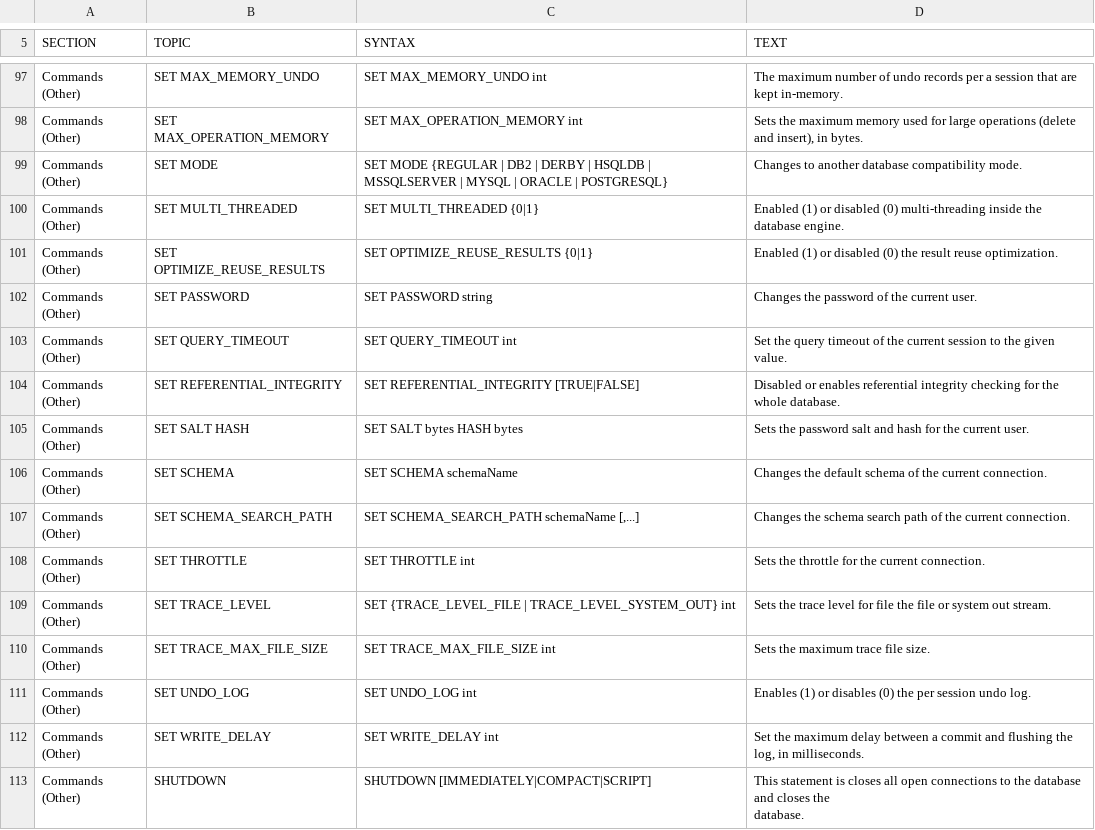
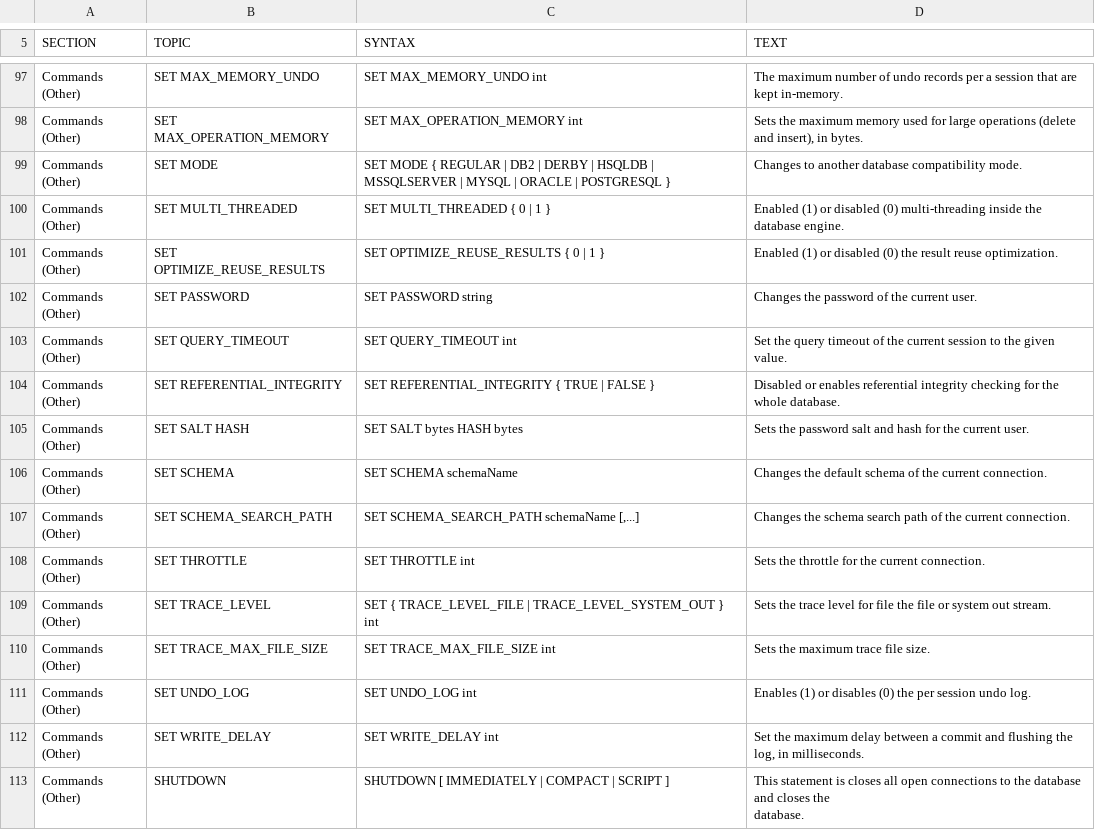
Before and after one commit to coderplay/h2-bitmap, a CSV file: h2/src/main/org/h2/res/help.csv, drawn as a sheet; only a part is shown, gaps mark what is left out; the diff covers the shown part only.

```diff
--- a/h2/src/main/org/h2/res/help.csv
+++ b/h2/src/main/org/h2/res/help.csv
@@ -425,15 +422,14 @@ SET MAX_OPERATION_MEMORY int
 Sets the maximum memory used for large operations (delete and insert), in bytes."
-"Commands (Other)","SET MODE","
-SET MODE {REGULAR | DB2 | DERBY | HSQLDB |
-MSSQLSERVER | MYSQL | ORACLE | POSTGRESQL}
-","
-Changes to another database compatibility mode."
-"Commands (Other)","SET MULTI_THREADED","
-SET MULTI_THREADED {0|1}
-","
-Enabled (1) or disabled (0) multi-threading inside the database engine."
-"Commands (Other)","SET OPTIMIZE_REUSE_RESULTS","
-SET OPTIMIZE_REUSE_RESULTS {0|1}
-","
-Enabled (1) or disabled (0) the result reuse optimization."
+"Commands (Other)","SET MODE","
+SET MODE { REGULAR | DB2 | DERBY | HSQLDB | MSSQLSERVER | MYSQL | ORACLE | POSTGRESQL }
+","
+Changes to another database compatibility mode."
+"Commands (Other)","SET MULTI_THREADED","
+SET MULTI_THREADED { 0 | 1 }
+","
+Enabled (1) or disabled (0) multi-threading inside the database engine."
+"Commands (Other)","SET OPTIMIZE_REUSE_RESULTS","
+SET OPTIMIZE_REUSE_RESULTS { 0 | 1 }
+","
+Enabled (1) or disabled (0) the result reuse optimization."
 "Commands (Other)","SET PASSWORD","
@@ -446,6 +442,6 @@ SET QUERY_TIMEOUT int
 Set the query timeout of the current session to the given value."
-"Commands (Other)","SET REFERENTIAL_INTEGRITY","
-SET REFERENTIAL_INTEGRITY [TRUE|FALSE]
-","
-Disabled or enables referential integrity checking for the whole database."
+"Commands (Other)","SET REFERENTIAL_INTEGRITY","
+SET REFERENTIAL_INTEGRITY { TRUE | FALSE }
+","
+Disabled or enables referential integrity checking for the whole database."
 "Commands (Other)","SET SALT HASH","
@@ -466,6 +462,6 @@ SET THROTTLE int
 Sets the throttle for the current connection."
-"Commands (Other)","SET TRACE_LEVEL","
-SET {TRACE_LEVEL_FILE | TRACE_LEVEL_SYSTEM_OUT} int
-","
-Sets the trace level for file the file or system out stream."
+"Commands (Other)","SET TRACE_LEVEL","
+SET { TRACE_LEVEL_FILE | TRACE_LEVEL_SYSTEM_OUT } int
+","
+Sets the trace level for file the file or system out stream."
 "Commands (Other)","SET TRACE_MAX_FILE_SIZE","
@@ -482,6 +478,6 @@ SET WRITE_DELAY int
 Set the maximum delay between a commit and flushing the log, in milliseconds."
-"Commands (Other)","SHUTDOWN","
-SHUTDOWN [IMMEDIATELY|COMPACT|SCRIPT]
-","
-This statement is closes all open connections to the database and closes the
-database."
+"Commands (Other)","SHUTDOWN","
+SHUTDOWN [ IMMEDIATELY | COMPACT | SCRIPT ]
+","
+This statement is closes all open connections to the database and closes the
+database."
```
Also changed, not shown: 4 added rows, 3 removed rows and 128 edited cells elsewhere in this file, h2/src/docsrc/help/help.csv, 23 other files.
